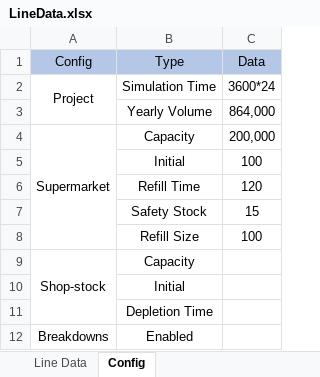
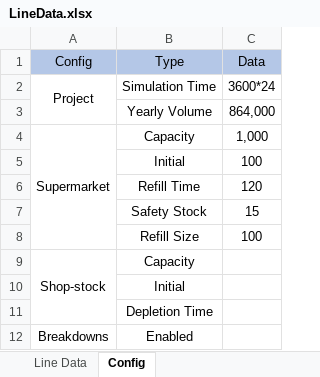
Before and after one commit to anasselhoud/PRODynamics, an Excel workbook: LineData.xlsx, sheet Config, drawn as a sheet; values as stored, in another font and other column widths than the file's, no borders; the diff names each change by its address in the sheet, - before the commit and + after, or states it on an @@ line.

Commit message:
add forcast data generation

```diff
--- a/LineData.xlsx (sheet Config)
+++ b/LineData.xlsx (sheet Config)
-C4 (Data): 200,000
+C4 (Data): 1,000
```
Also changed, not shown: sheet Line Data, 7 other files.
